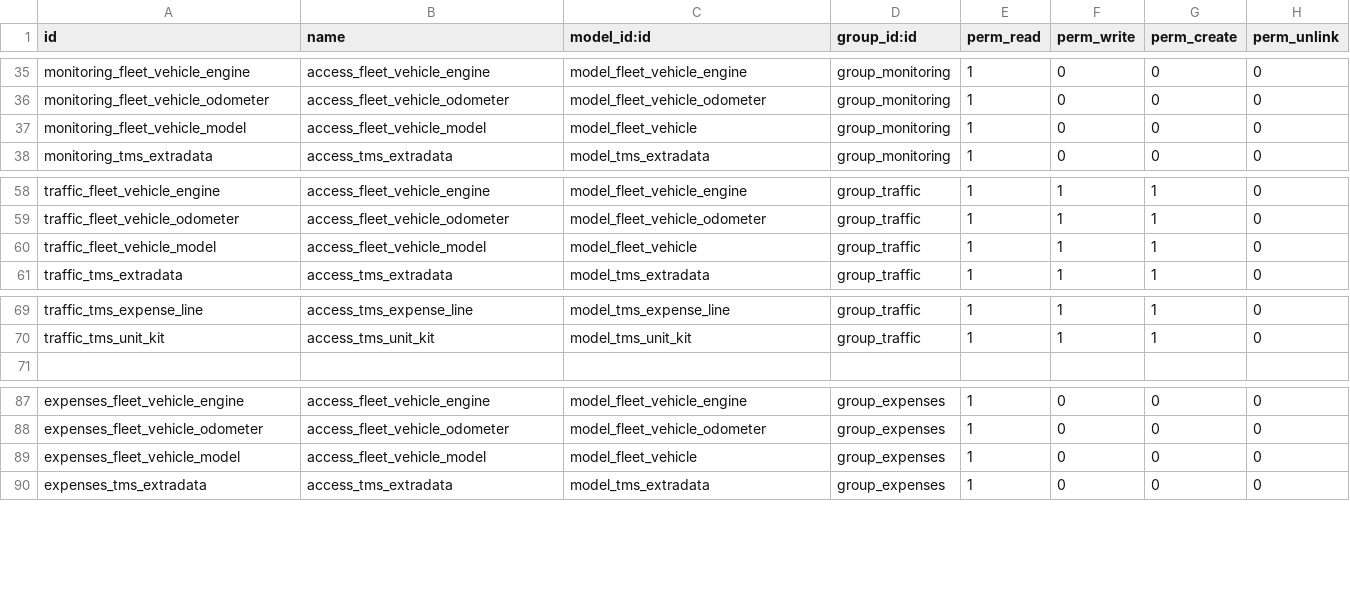
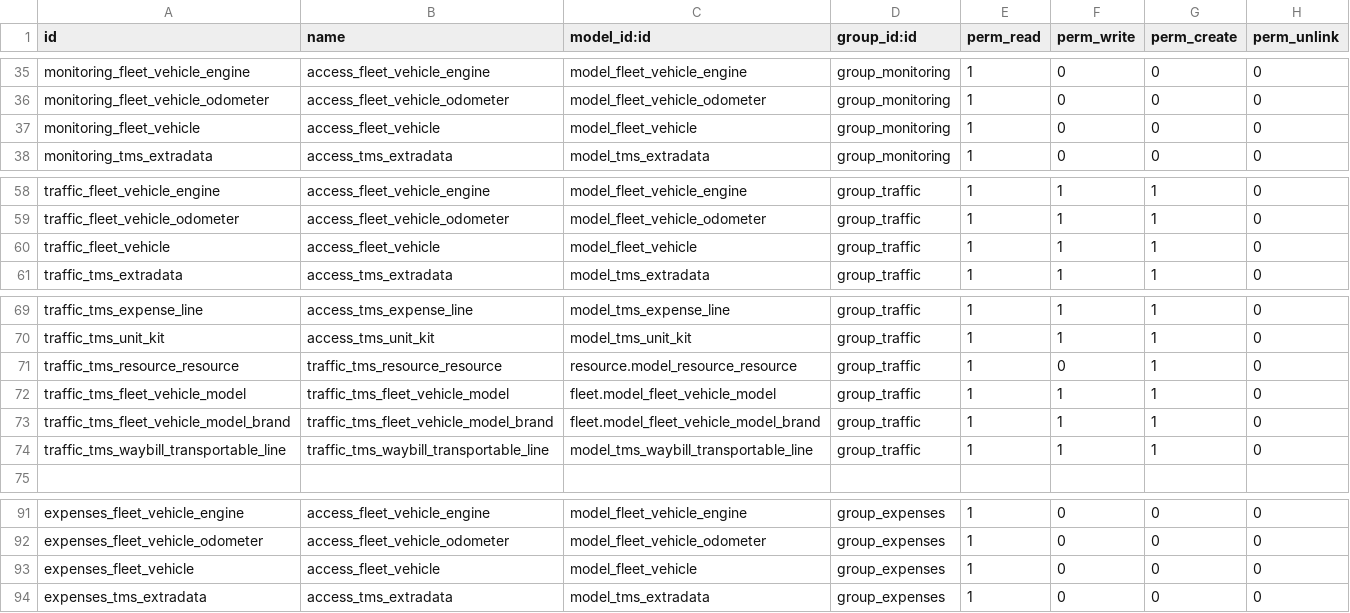
Before and after one commit to victormutunga/transport-management-system, a CSV file: tms/security/ir.model.access.csv, drawn as a sheet; only a part is shown, gaps mark what is left out.

Commit message:
[FIX][Access RUles Modifications]TMS

```diff
--- a/tms/security/ir.model.access.csv
+++ b/tms/security/ir.model.access.csv
@@ -36,3 +36,3 @@ monitoring_fleet_vehicle_engine,access_fleet_vehicle_engine,model_fleet_vehicle_
 monitoring_fleet_vehicle_odometer,access_fleet_vehicle_odometer,model_fleet_vehicle_odometer,group_monitoring,1,0,0,0
-monitoring_fleet_vehicle_model,access_fleet_vehicle_model,model_fleet_vehicle,group_monitoring,1,0,0,0
+monitoring_fleet_vehicle,access_fleet_vehicle,model_fleet_vehicle,group_monitoring,1,0,0,0
 monitoring_tms_extradata,access_tms_extradata,model_tms_extradata,group_monitoring,1,0,0,0
@@ -59,3 +59,3 @@ traffic_fleet_vehicle_engine,access_fleet_vehicle_engine,model_fleet_vehicle_eng
 traffic_fleet_vehicle_odometer,access_fleet_vehicle_odometer,model_fleet_vehicle_odometer,group_traffic,1,1,1,0
-traffic_fleet_vehicle_model,access_fleet_vehicle_model,model_fleet_vehicle,group_traffic,1,1,1,0
+traffic_fleet_vehicle,access_fleet_vehicle,model_fleet_vehicle,group_traffic,1,1,1,0
 traffic_tms_extradata,access_tms_extradata,model_tms_extradata,group_traffic,1,1,1,0
@@ -70,2 +70,6 @@ traffic_tms_expense_line,access_tms_expense_line,model_tms_expense_line,group_tr
 traffic_tms_unit_kit,access_tms_unit_kit,model_tms_unit_kit,group_traffic,1,1,1,0
+traffic_tms_resource_resource,traffic_tms_resource_resource,resource.model_resource_resource,group_traffic,1,0,1,0
+traffic_tms_fleet_vehicle_model,traffic_tms_fleet_vehicle_model,fleet.model_fleet_vehicle_model,group_traffic,1,1,1,0
+traffic_tms_fleet_vehicle_model_brand,traffic_tms_fleet_vehicle_model_brand,fleet.model_fleet_vehicle_model_brand,group_traffic,1,1,1,0
+traffic_tms_waybill_transportable_line,traffic_tms_waybill_transportable_line,model_tms_waybill_transportable_line,group_traffic,1,1,1,0
 
@@ -88,3 +92,3 @@ expenses_fleet_vehicle_engine,access_fleet_vehicle_engine,model_fleet_vehicle_en
 expenses_fleet_vehicle_odometer,access_fleet_vehicle_odometer,model_fleet_vehicle_odometer,group_expenses,1,0,0,0
-expenses_fleet_vehicle_model,access_fleet_vehicle_model,model_fleet_vehicle,group_expenses,1,0,0,0
+expenses_fleet_vehicle,access_fleet_vehicle,model_fleet_vehicle,group_expenses,1,0,0,0
 expenses_tms_extradata,access_tms_extradata,model_tms_extradata,group_expenses,1,0,0,0
```
Also changed, not shown: 1 other file.
